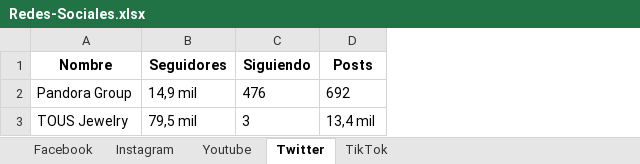
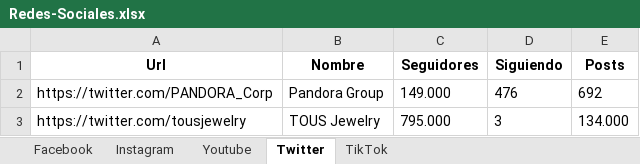
Before and after one commit to brayan084/Scraping, an Excel workbook: Redes-Sociales.xlsx, sheet Twitter, drawn as a sheet; values as stored, in another font and other column widths than the file's, no borders; addresses are those after the commit; the diff names each change by its address in the sheet, - before the commit and + after, or states it on an @@ line.

```diff
--- a/Redes-Sociales.xlsx (sheet Twitter)
+++ b/Redes-Sociales.xlsx (sheet Twitter)
+column A (Url), rows 2-3: https://twitter.com/PANDORA_Corp | https://twitter.com/tousjewelry
-C2 (Seguidores): 14,9 mil
+C2 (Seguidores): 149.000
-C3 (Seguidores): 79,5 mil
+C3 (Seguidores): 795.000
-E3 (Posts): 13,4 mil
+E3 (Posts): 134.000
```
Also changed, not shown: sheet Facebook, sheet Instagram, sheet Youtube, sheet TikTok, 6 other files.
